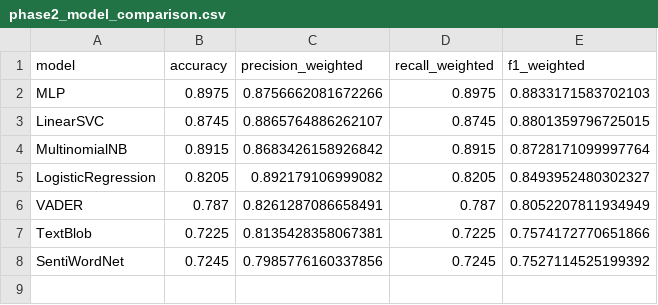
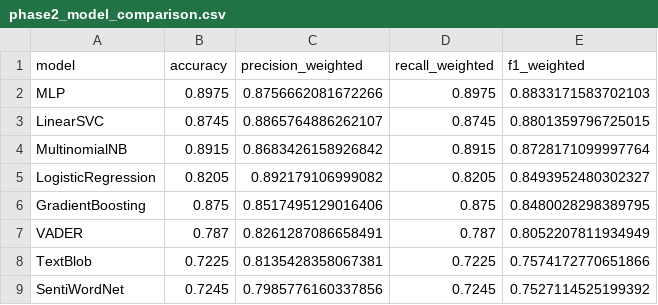
Before and after one commit to Hans-Randy/sentiment-analysis-amazon-appliance-reviews, a CSV file: outputs/tables/phase2_model_comparison.csv, drawn as a sheet.

Commit message:
refactor: separate phase 2 comparison workflow

```diff
--- a/outputs/tables/phase2_model_comparison.csv
+++ b/outputs/tables/phase2_model_comparison.csv
@@ -5,2 +5,3 @@ MultinomialNB,0.8915,0.8683426158926842,0.8915,0.8728171099997764
 LogisticRegression,0.8205,0.892179106999082,0.8205,0.8493952480302327
+GradientBoosting,0.875,0.8517495129016406,0.875,0.8480028298389795
 VADER,0.787,0.8261287086658491,0.787,0.8052207811934949
```
Also changed, not shown: 12 other files.
